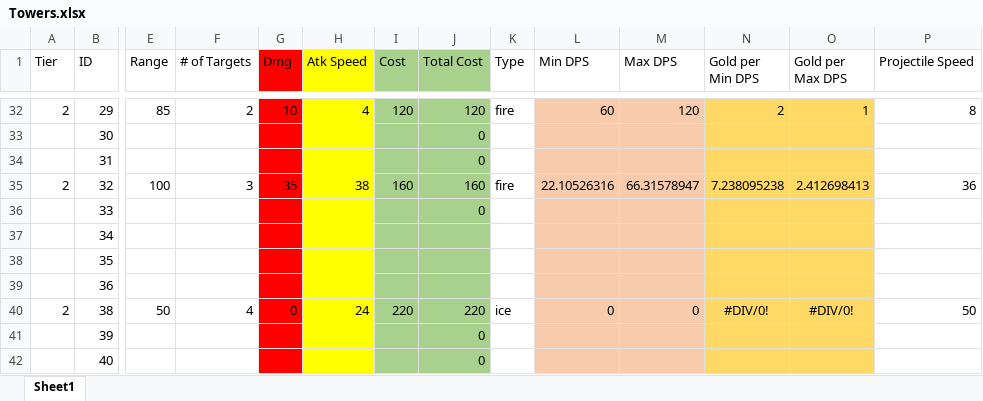
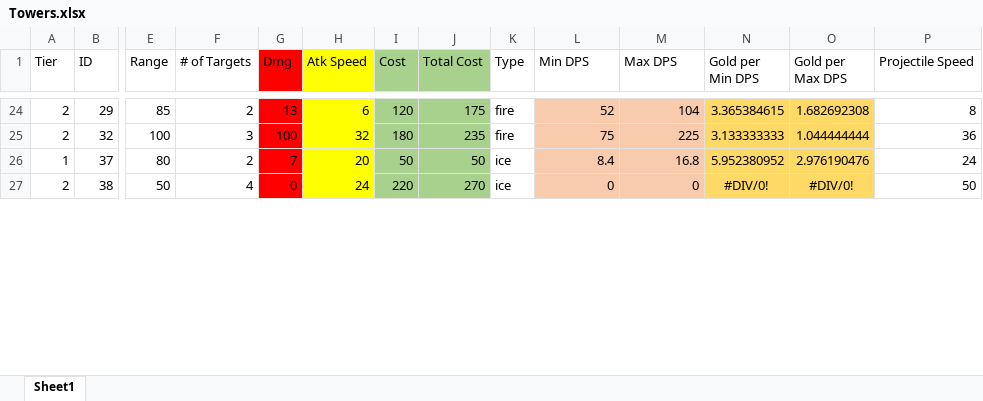
Before and after one commit to m3e/TowerDefense, an Excel workbook: towers/Towers.xlsx, sheet Sheet1, drawn as a sheet; only a part is shown, gaps mark what is left out; values as stored, in another font and other column widths than the file's, no borders; removed rows and columns are numbered as before the commit, all else as after; rows hold the shown columns only; the diff covers the shown part only; the diff names each change by its address in the sheet, - before the commit and + after, or states it on an @@ line.

```diff
--- a/towers/Towers.xlsx (sheet Sheet1)
+++ b/towers/Towers.xlsx (sheet Sheet1)
-G24 (Dmg): 10
+G24 (Dmg): 13
-H24 (Atk Speed): 4
+H24 (Atk Speed): 6
-J24 (Total Cost): 120
+J24 (Total Cost): 175
-L24 (Min DPS): 60
+L24 (Min DPS): 52
-M24 (Max DPS): 120
+M24 (Max DPS): 104
-N24 (Gold per Min DPS): 2
+N24 (Gold per Min DPS): 3.365384615
-O24 (Gold per Max DPS): 1
+O24 (Gold per Max DPS): 1.682692308
-row 33:  | 30 |  |  |  |  |  | 0
-row 34:  | 31 |  |  |  |  |  | 0
-G25 (Dmg): 35
+G25 (Dmg): 100
-H25 (Atk Speed): 38
+H25 (Atk Speed): 32
-I25 (Cost): 160
+I25 (Cost): 180
-J25 (Total Cost): 160
+J25 (Total Cost): 235
-L25 (Min DPS): 22.10526316
+L25 (Min DPS): 75
-M25 (Max DPS): 66.31578947
+M25 (Max DPS): 225
-N25 (Gold per Min DPS): 7.238095238
+N25 (Gold per Min DPS): 3.133333333
-O25 (Gold per Max DPS): 2.412698413
+O25 (Gold per Max DPS): 1.044444444
-row 36:  | 33 |  |  |  |  |  | 0
-row 37:  | 34
-row 38:  | 35
-row 39:  | 36
+row 26: 1 | 37 | 80 | 2 | 7 | 20 | 50 | 50 | ice | 8.4 | 16.8 | 5.952380952 | 2.976190476 | 24
-J27 (Total Cost): 220
+J27 (Total Cost): 270
-row 41:  | 39 |  |  |  |  |  | 0
-row 42:  | 40 |  |  |  |  |  | 0
```
Also changed, not shown: 11 added rows, 35 removed rows and 120 edited cells elsewhere in this sheet, formulas that keep their value, enemies/Enemies.xlsx, 25 other files.
